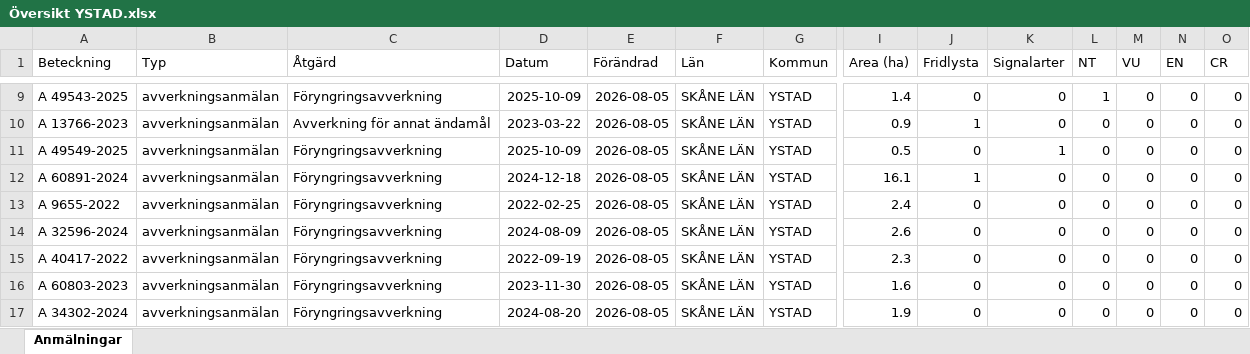
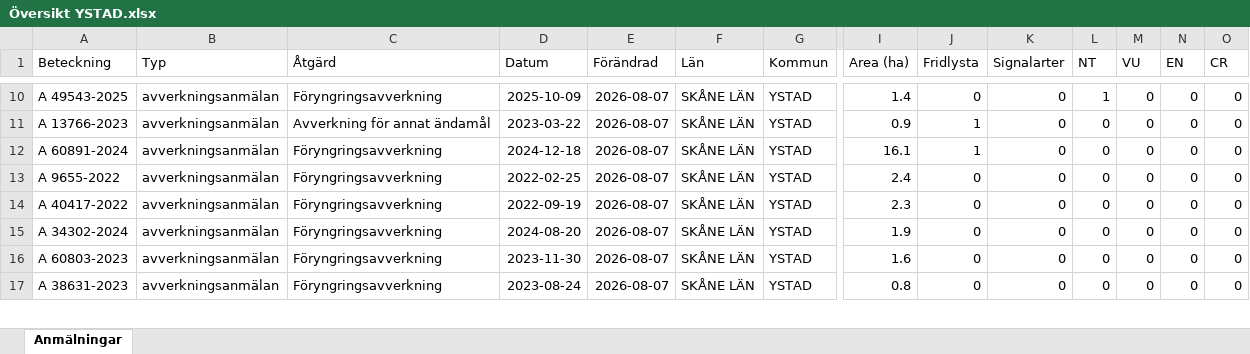
Before and after one commit to klasma/Logging_1286, an Excel workbook: Översikt YSTAD.xlsx, sheet Anmälningar, drawn as a sheet; only a part is shown, gaps mark what is left out; values as stored, in another font and other column widths than the file's, no borders; removed rows and columns are numbered as before the commit, all else as after; rows hold the shown columns only; the diff covers the shown part only; the diff names each change by its address in the sheet, - before the commit and + after, or states it on an @@ line.

```diff
--- a/Översikt YSTAD.xlsx (sheet Anmälningar)
+++ b/Översikt YSTAD.xlsx (sheet Anmälningar)
-E10:E11 (Förändrad): 2026-08-05
+E10:E11 (Förändrad): 2026-08-07
-row 11: A 49549-2025 | avverkningsanmälan | Föryngringsavverkning | 2025-10-09 | 2026-08-05 | SKÅNE LÄN | YSTAD | 0.5 | 0 | 1 | 0 | 0 | 0 | 0
-E12:E13 (Förändrad): 2026-08-05
+E12:E13 (Förändrad): 2026-08-07
-row 14: A 32596-2024 | avverkningsanmälan | Föryngringsavverkning | 2024-08-09 | 2026-08-05 | SKÅNE LÄN | YSTAD | 2.6 | 0 | 0 | 0 | 0 | 0 | 0
-E14 (Förändrad): 2026-08-05
+E14 (Förändrad): 2026-08-07
+row 15: A 34302-2024 | avverkningsanmälan | Föryngringsavverkning | 2024-08-20 | 2026-08-07 | SKÅNE LÄN | YSTAD | 1.9 | 0 | 0 | 0 | 0 | 0 | 0
-E16:E17 (Förändrad): 2026-08-05
+E16:E17 (Förändrad): 2026-08-07
-A17 (Beteckning): A 34302-2024
+A17 (Beteckning): A 38631-2023
-D17 (Datum): 2024-08-20
+D17 (Datum): 2023-08-24
-I17 (Area (ha)): 1.9
+I17 (Area (ha)): 0.8
```
Also changed, not shown: 3 added rows, 2 removed rows and 42 edited cells elsewhere in this sheet, artfynd/A 13766-2023 artfynd.xlsx, artfynd/A 29858-2022 artfynd.xlsx, 54 other files.
